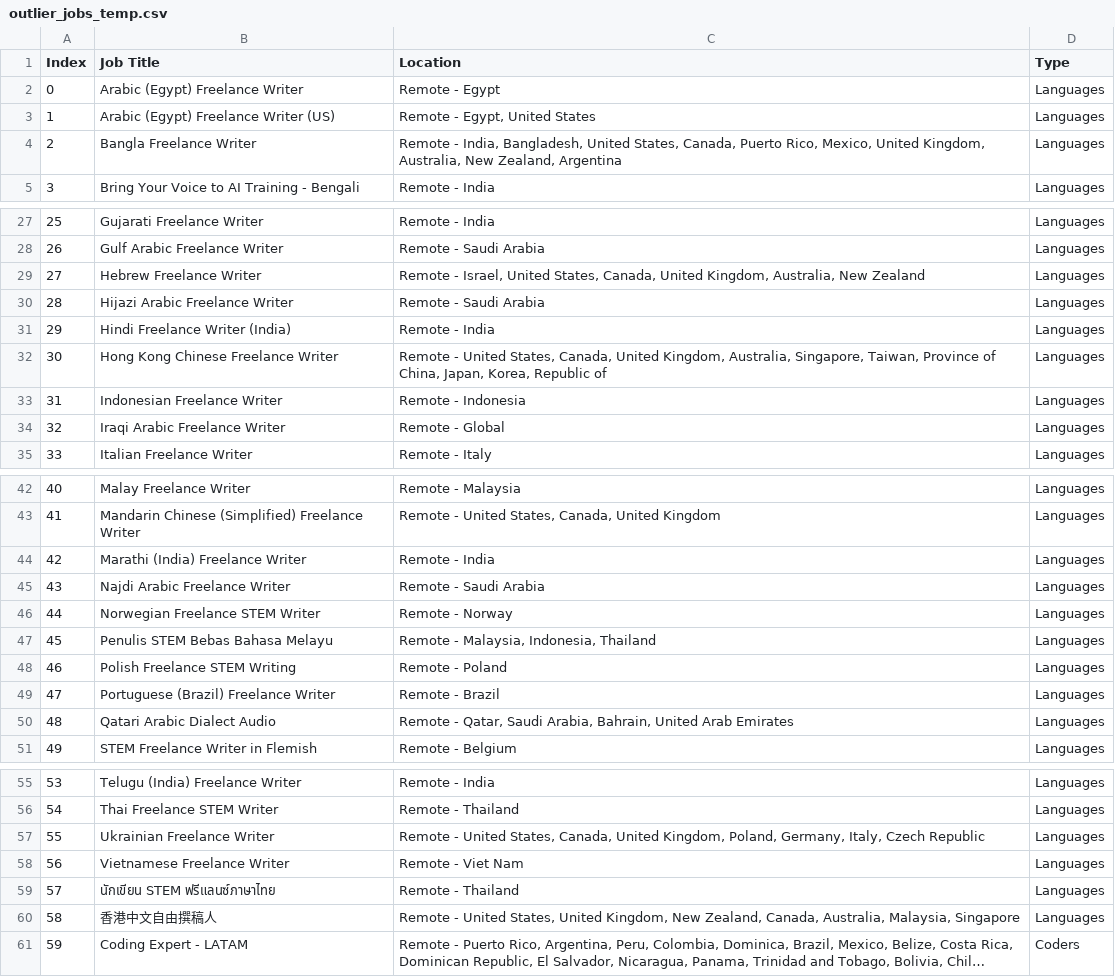
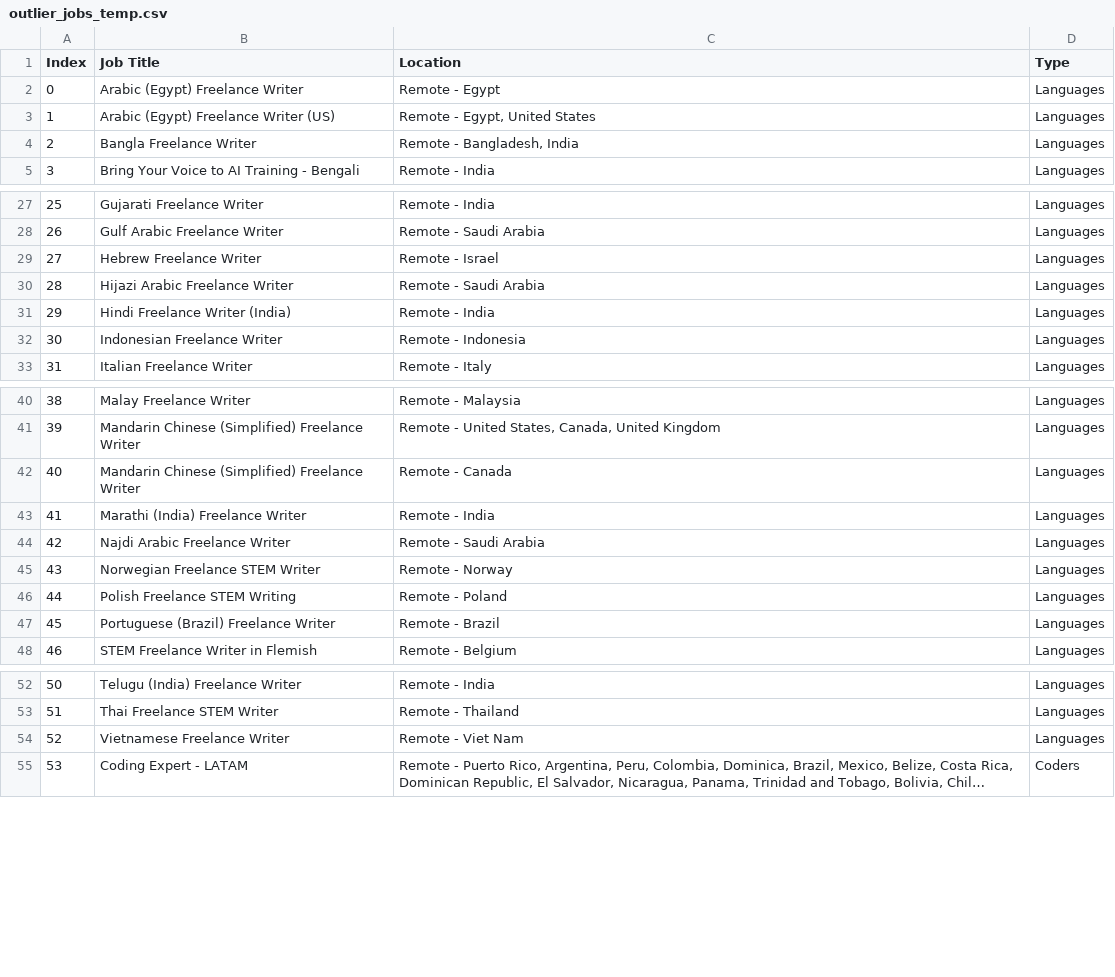
Before and after one commit to facostarainis/outlier, a CSV file: outlier_jobs_temp.csv, drawn as a sheet; only a part is shown, gaps mark what is left out; long unchanged cells end in …; removed rows and columns are numbered as before the commit, all else as after; the diff names each change by its address in the sheet, - before the commit and + after, or states it on an @@ line.

```diff
--- a/outlier_jobs_temp.csv
+++ b/outlier_jobs_temp.csv
-C4 (Location): Remote - India, Bangladesh, United States, Canada, Puerto Rico, Mexico, United Kingdom, Australia, New Zealand, Argentina
+C4 (Location): Remote - Bangladesh, India
-C29 (Location): Remote - Israel, United States, Canada, United Kingdom, Australia, New Zealand
+C29 (Location): Remote - Israel
-row 32: 30 | Hong Kong Chinese Freelance Writer | Remote - United States, Canada, United Kingdom, Australia, Singapore, Taiwan, Province of China, Japan, Korea, Republic of | Languages
@@ column A (Index) renumbered from row 32 down @@
-row 34: 32 | Iraqi Arabic Freelance Writer | Remote - Global | Languages
+row 42: 40 | Mandarin Chinese (Simplified) Freelance Writer | Remote - Canada | Languages
-row 47: 45 | Penulis STEM Bebas Bahasa Melayu | Remote - Malaysia, Indonesia, Thailand | Languages
-row 50: 48 | Qatari Arabic Dialect Audio | Remote - Qatar, Saudi Arabia, Bahrain, United Arab Emirates | Languages
-row 57: 55 | Ukrainian Freelance Writer | Remote - United States, Canada, United Kingdom, Poland, Germany, Italy, Czech Republic | Languages
-row 59: 57 | นักเขียน STEM ฟรีแลนซ์ภาษาไทย | Remote - Thailand | Languages
-row 60: 58 | 香港中文自由撰稿人 | Remote - United States, United Kingdom, New Zealand, Canada, Australia, Malaysia, Singapore | Languages
```
Also changed, not shown: outlier_jobs.csv.
